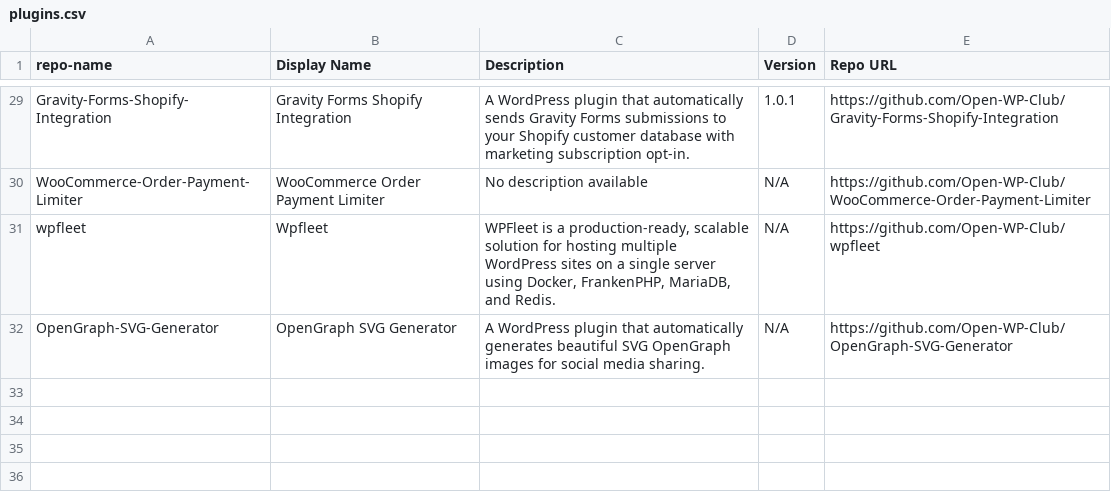
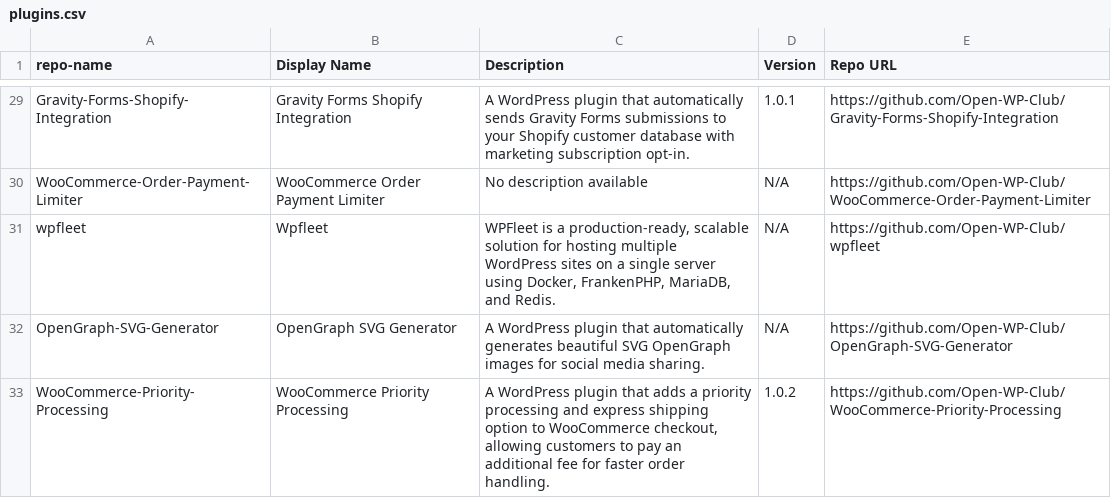
Before and after one commit to Open-WP-Club/.github, a CSV file: plugins.csv, drawn as a sheet; only a part is shown, gaps mark what is left out.

```diff
--- a/plugins.csv
+++ b/plugins.csv
@@ -32 +32,2 @@ wpfleet,Wpfleet,"WPFleet is a production-ready, scalable solution for hosting mu
 OpenGraph-SVG-Generator,OpenGraph SVG Generator,"A WordPress plugin that automatically generates beautiful SVG OpenGraph images for social media sharing.",N/A,https://github.com/Open-WP-Club/OpenGraph-SVG-Generator
+WooCommerce-Priority-Processing,WooCommerce Priority Processing,"A WordPress plugin that adds a priority processing and express shipping option to WooCommerce checkout, allowing customers to pay an additional fee for faster order handling.",1.0.2,https://github.com/Open-WP-Club/WooCommerce-Priority-Processing
```
